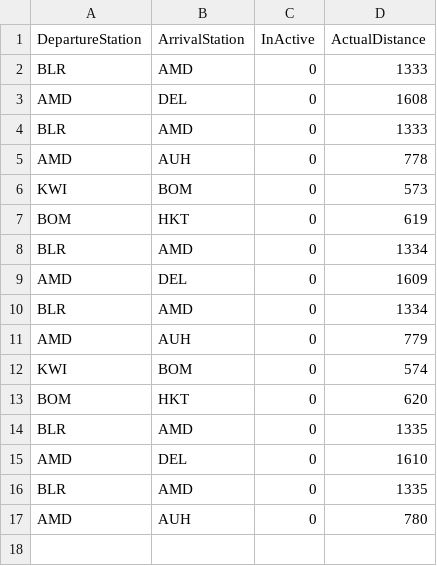
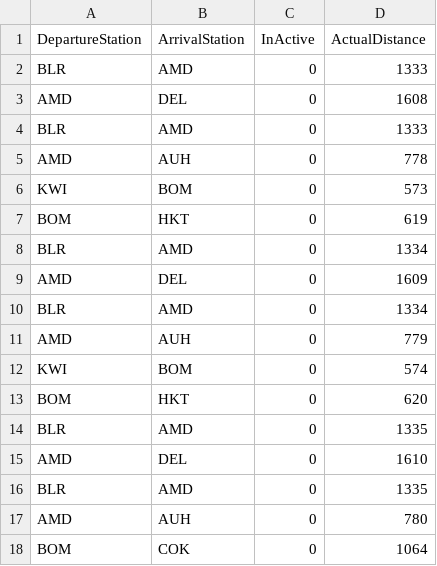
Before and after one commit to vivekbolla123/rm-allocation-serverless-funcs, a CSV file: QPDynamicAllocation/testcases/input/city_pair.csv, drawn as a sheet; the diff names each change by its address in the sheet, - before the commit and + after, or states it on an @@ line.

```diff
--- a/QPDynamicAllocation/testcases/input/city_pair.csv
+++ b/QPDynamicAllocation/testcases/input/city_pair.csv
+row 18: BOM | COK | 0 | 1064
```
Also changed, not shown: QPDynamicAllocation/testcases/input/MarketList.csv, QPDynamicAllocation/testcases/input/MarketList_Connections.csv, 3 other files.
